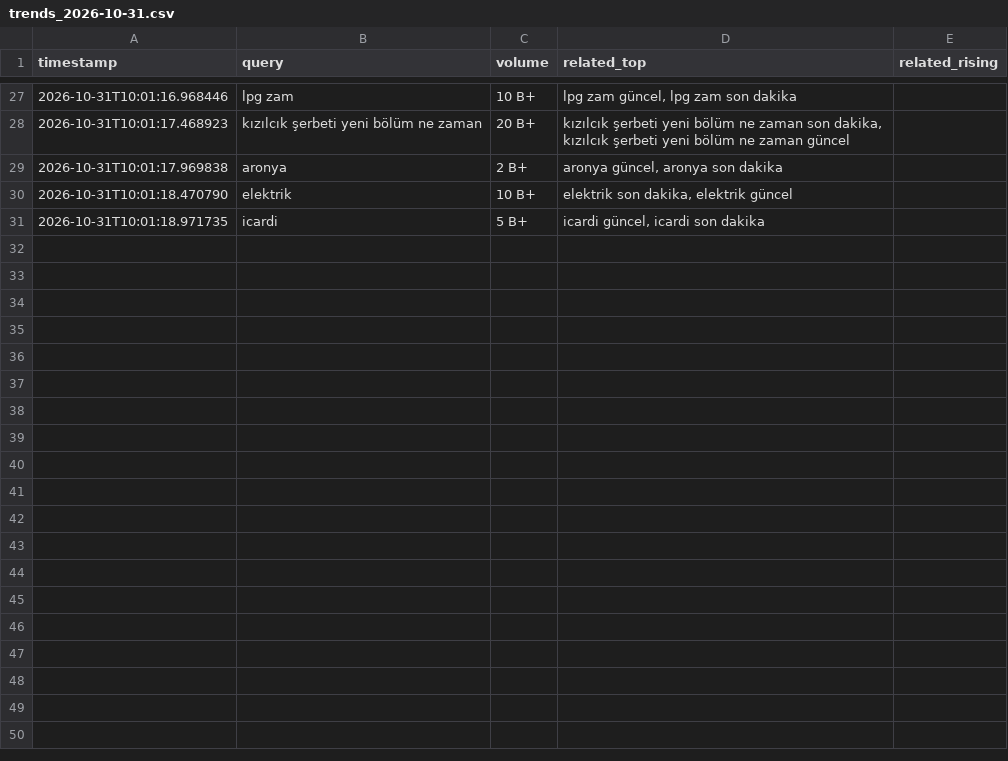
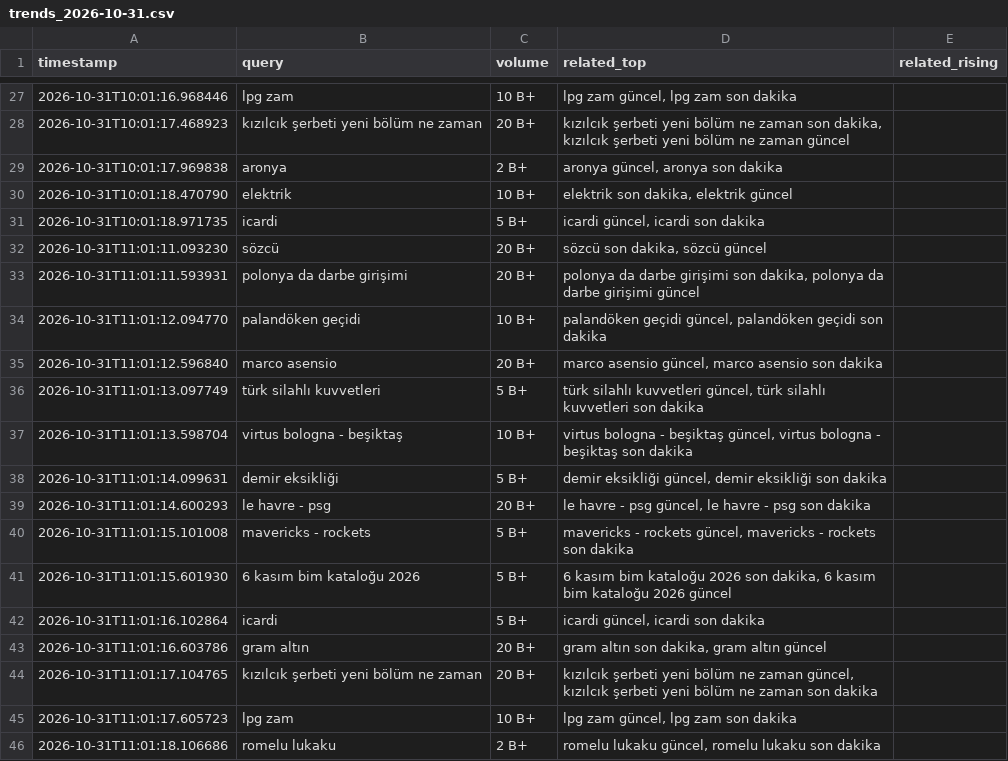
Before and after one commit to igyccmt/trends-scraper, a CSV file: trends_2026-10-31.csv, drawn as a sheet; only a part is shown, gaps mark what is left out; the diff names each change by its address in the sheet, - before the commit and + after, or states it on an @@ line.

```diff
--- a/trends_2026-10-31.csv
+++ b/trends_2026-10-31.csv
+row 32: 2026-10-31T11:01:11.093230 | sözcü | 20 B+ | sözcü son dakika, sözcü güncel
+row 33: 2026-10-31T11:01:11.593931 | polonya da darbe girişimi | 20 B+ | polonya da darbe girişimi son dakika, polonya da darbe girişimi güncel
+row 34: 2026-10-31T11:01:12.094770 | palandöken geçidi | 10 B+ | palandöken geçidi güncel, palandöken geçidi son dakika
+row 35: 2026-10-31T11:01:12.596840 | marco asensio | 20 B+ | marco asensio güncel, marco asensio son dakika
+row 36: 2026-10-31T11:01:13.097749 | türk silahlı kuvvetleri | 5 B+ | türk silahlı kuvvetleri güncel, türk silahlı kuvvetleri son dakika
+row 37: 2026-10-31T11:01:13.598704 | virtus bologna - beşiktaş | 10 B+ | virtus bologna - beşiktaş güncel, virtus bologna - beşiktaş son dakika
+row 38: 2026-10-31T11:01:14.099631 | demir eksikliği | 5 B+ | demir eksikliği güncel, demir eksikliği son dakika
+row 39: 2026-10-31T11:01:14.600293 | le havre - psg | 20 B+ | le havre - psg güncel, le havre - psg son dakika
+row 40: 2026-10-31T11:01:15.101008 | mavericks - rockets | 5 B+ | mavericks - rockets güncel, mavericks - rockets son dakika
+row 41: 2026-10-31T11:01:15.601930 | 6 kasım bim kataloğu 2026 | 5 B+ | 6 kasım bim kataloğu 2026 son dakika, 6 kasım bim kataloğu 2026 güncel
+row 42: 2026-10-31T11:01:16.102864 | icardi | 5 B+ | icardi güncel, icardi son dakika
+row 43: 2026-10-31T11:01:16.603786 | gram altın | 20 B+ | gram altın son dakika, gram altın güncel
+row 44: 2026-10-31T11:01:17.104765 | kızılcık şerbeti yeni bölüm ne zaman | 20 B+ | kızılcık şerbeti yeni bölüm ne zaman güncel, kızılcık şerbeti yeni bölüm ne zaman son dakika
+row 45: 2026-10-31T11:01:17.605723 | lpg zam | 10 B+ | lpg zam güncel, lpg zam son dakika
+row 46: 2026-10-31T11:01:18.106686 | romelu lukaku | 2 B+ | romelu lukaku güncel, romelu lukaku son dakika
```
Also changed, not shown: 1 other file.
